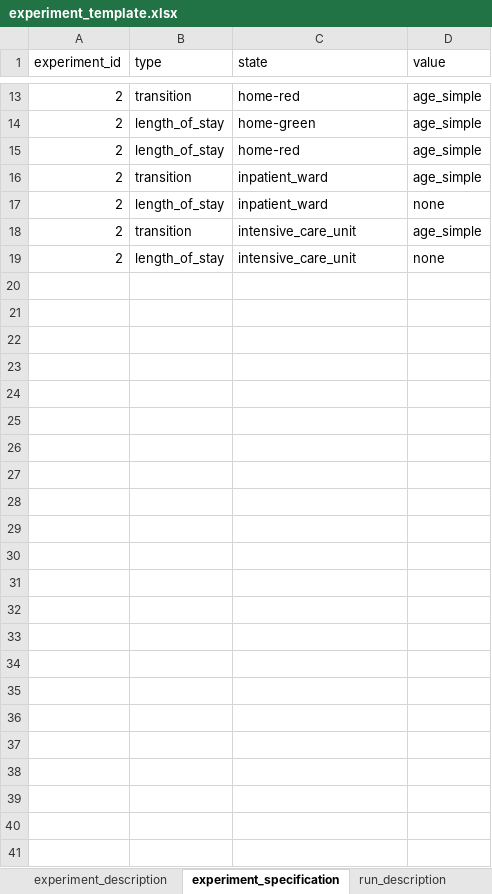
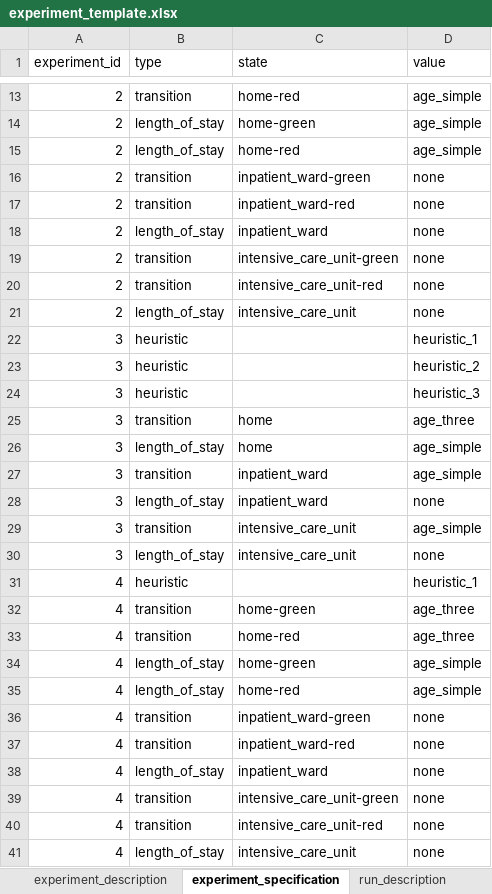
Before and after one commit to tprunarsson/BCS, an Excel workbook: lsh_data_processing/experiment_template.xlsx, sheet experiment_specification, drawn as a sheet; only a part is shown, gaps mark what is left out; values as stored, in another font and other column widths than the file's, no borders; addresses are those after the commit; the diff names each change by its address in the sheet, - before the commit and + after, or states it on an @@ line.

```diff
--- a/lsh_data_processing/experiment_template.xlsx (sheet experiment_specification)
+++ b/lsh_data_processing/experiment_template.xlsx (sheet experiment_specification)
+row 16: 2 | transition | inpatient_ward-green | none
-C17 (state): inpatient_ward
+C17 (state): inpatient_ward-red
-D17 (value): age_simple
+D17 (value): none
+row 19: 2 | transition | intensive_care_unit-green | none
-C20 (state): intensive_care_unit
+C20 (state): intensive_care_unit-red
-D20 (value): age_simple
+D20 (value): none
+row 22: 3 | heuristic |  | heuristic_1
+row 23: 3 | heuristic |  | heuristic_2
+row 24: 3 | heuristic |  | heuristic_3
+row 25: 3 | transition | home | age_three
+row 26: 3 | length_of_stay | home | age_simple
+row 27: 3 | transition | inpatient_ward | age_simple
+row 28: 3 | length_of_stay | inpatient_ward | none
+row 29: 3 | transition | intensive_care_unit | age_simple
+row 30: 3 | length_of_stay | intensive_care_unit | none
+row 31: 4 | heuristic |  | heuristic_1
+row 32: 4 | transition | home-green | age_three
+row 33: 4 | transition | home-red | age_three
+row 34: 4 | length_of_stay | home-green | age_simple
+row 35: 4 | length_of_stay | home-red | age_simple
+row 36: 4 | transition | inpatient_ward-green | none
+row 37: 4 | transition | inpatient_ward-red | none
+row 38: 4 | length_of_stay | inpatient_ward | none
+row 39: 4 | transition | intensive_care_unit-green | none
+row 40: 4 | transition | intensive_care_unit-red | none
+row 41: 4 | length_of_stay | intensive_care_unit | none
```
Also changed, not shown: sheet experiment_description, sheet run_specification, 3 other files.
